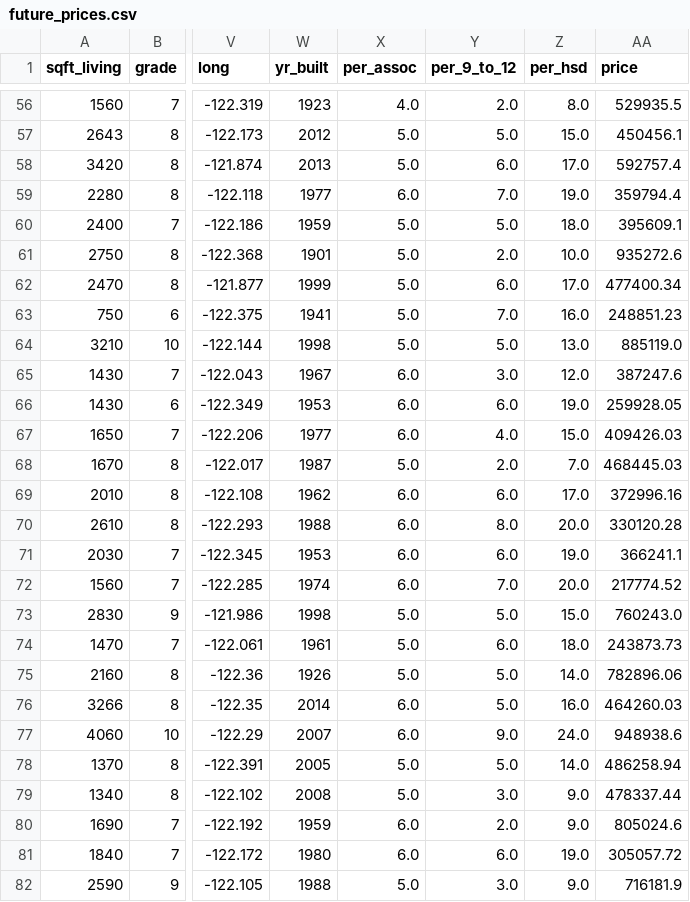
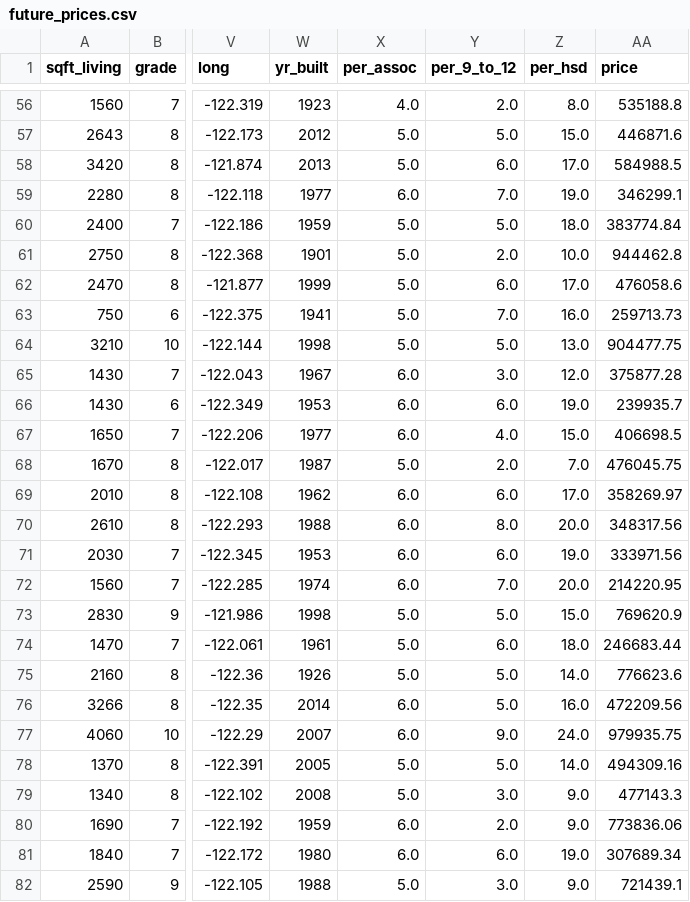
Before and after one commit to biacobral/previsao-preco-casas-ml, a CSV file: datasets/future_prices.csv, drawn as a sheet; only a part is shown, gaps mark what is left out; the diff covers the shown part only; the diff names each change by its address in the sheet, - before the commit and + after, or states it on an @@ line.

```diff
--- a/datasets/future_prices.csv
+++ b/datasets/future_prices.csv
-AA56 (price): 529935.5
+AA56 (price): 535188.8
-AA57 (price): 450456.1
+AA57 (price): 446871.6
-AA58 (price): 592757.4
+AA58 (price): 584988.5
-AA59 (price): 359794.4
+AA59 (price): 346299.1
-AA60 (price): 395609.1
+AA60 (price): 383774.84
-AA61 (price): 935272.6
+AA61 (price): 944462.8
-AA62 (price): 477400.34
+AA62 (price): 476058.6
-AA63 (price): 248851.23
+AA63 (price): 259713.73
-AA64 (price): 885119.0
+AA64 (price): 904477.75
-AA65 (price): 387247.6
+AA65 (price): 375877.28
-AA66 (price): 259928.05
+AA66 (price): 239935.7
-AA67 (price): 409426.03
+AA67 (price): 406698.5
-AA68 (price): 468445.03
+AA68 (price): 476045.75
-AA69 (price): 372996.16
+AA69 (price): 358269.97
-AA70 (price): 330120.28
+AA70 (price): 348317.56
-AA71 (price): 366241.1
+AA71 (price): 333971.56
-AA72 (price): 217774.52
+AA72 (price): 214220.95
-AA73 (price): 760243.0
+AA73 (price): 769620.9
-AA74 (price): 243873.73
+AA74 (price): 246683.44
-AA75 (price): 782896.06
+AA75 (price): 776623.6
-AA76 (price): 464260.03
+AA76 (price): 472209.56
-AA77 (price): 948938.6
+AA77 (price): 979935.75
-AA78 (price): 486258.94
+AA78 (price): 494309.16
-AA79 (price): 478337.44
+AA79 (price): 477143.3
-AA80 (price): 805024.6
+AA80 (price): 773836.06
-AA81 (price): 305057.72
+AA81 (price): 307689.34
-AA82 (price): 716181.9
+AA82 (price): 721439.1
```
Also changed, not shown: 73 edited cells elsewhere in this file, 1 other file.
